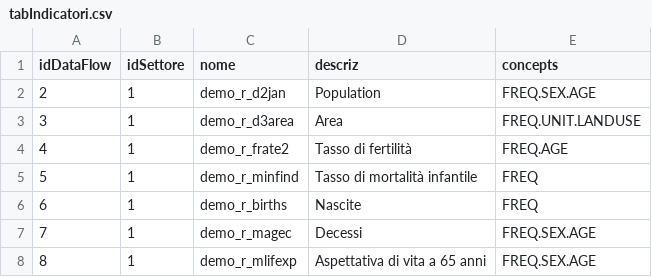
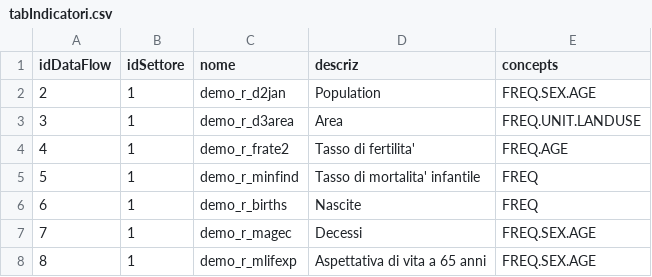
Before and after one commit to Giackgamba/PAT-RegB, a CSV file: backupData/tabIndicatori.csv, drawn as a sheet.

```diff
--- a/backupData/tabIndicatori.csv
+++ b/backupData/tabIndicatori.csv
@@ -3,4 +3,4 @@
 3;1;"demo_r_d3area";"Area";"FREQ.UNIT.LANDUSE"
-4;1;"demo_r_frate2";"Tasso di fertilità";"FREQ.AGE"
-5;1;"demo_r_minfind";"Tasso di mortalità infantile";"FREQ"
+4;1;"demo_r_frate2";"Tasso di fertilita'";"FREQ.AGE"
+5;1;"demo_r_minfind";"Tasso di mortalita' infantile";"FREQ"
 6;1;"demo_r_births";"Nascite";"FREQ"
```
Also changed, not shown: 4 other files.
